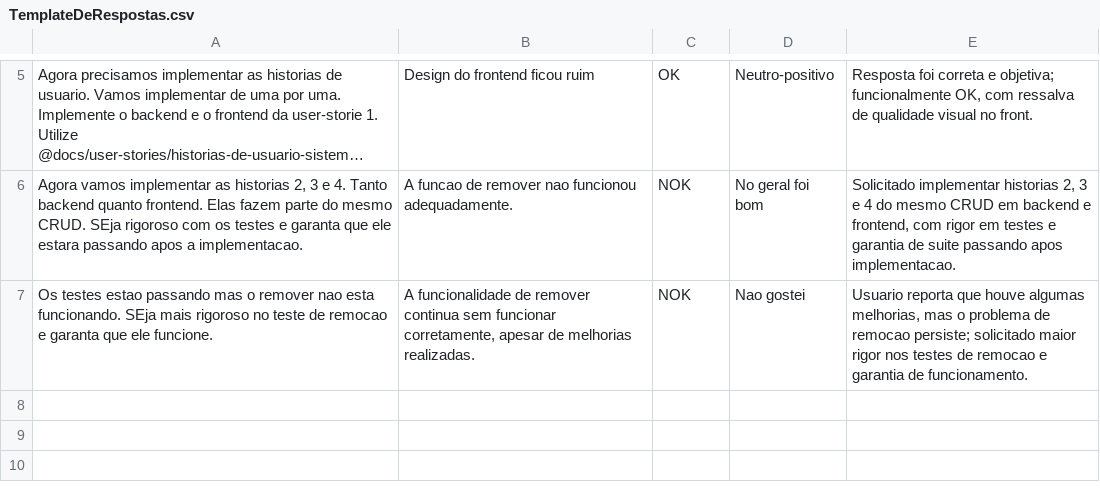
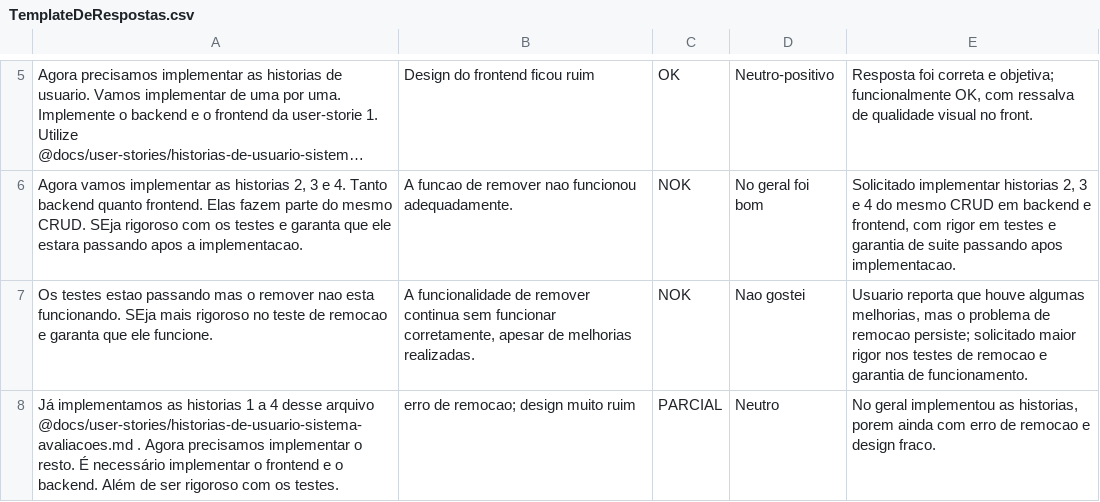
Before and after one commit to thls/talp-2, a CSV file: TemplateDeRespostas.csv, drawn as a sheet; only a part is shown, gaps mark what is left out; long unchanged cells end in …; the diff names each change by its address in the sheet, - before the commit and + after, or states it on an @@ line.

```diff
--- a/TemplateDeRespostas.csv
+++ b/TemplateDeRespostas.csv
+row 8: Já implementamos as historias 1 a 4 desse arquivo @docs/user-stories/historias-de-usuario-sistema-avaliacoes.md . Agora precisamos implementar o resto. É necessário implementar o frontend e o backend. Além de ser rigoroso com os testes. | erro de remocao; design muito ruim | PARCIAL | Neutro | No geral implementou as historias, porem ainda com erro de remocao e design fraco.
```
